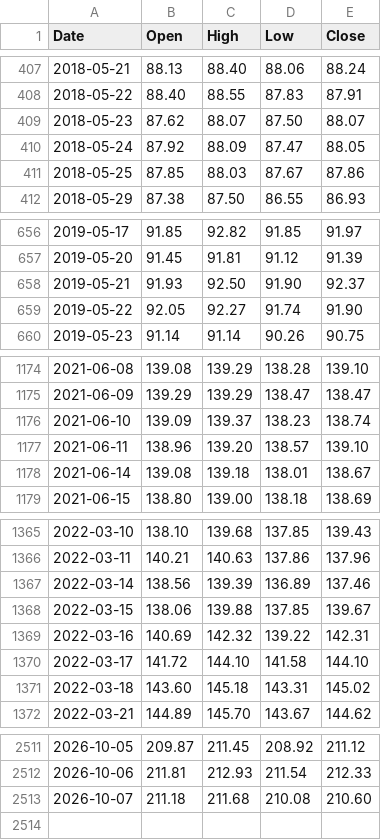
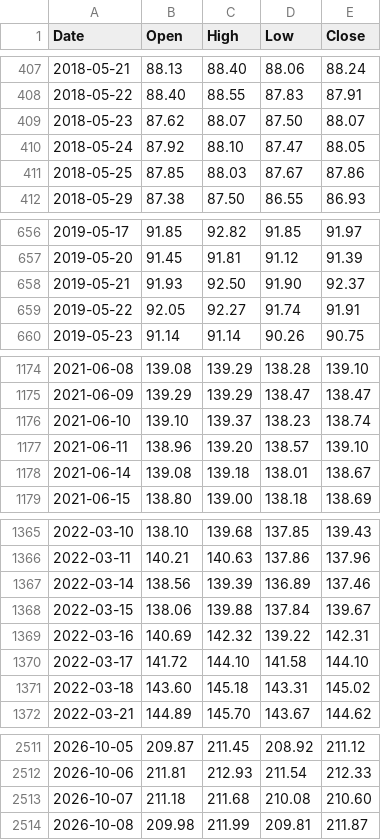
Before and after one commit to PipelineIntegrityHub/SPYPredict, a CSV file: data/RSP.csv, drawn as a sheet; only a part is shown, gaps mark what is left out; the diff covers the shown part only.

```diff
--- a/data/RSP.csv
+++ b/data/RSP.csv
@@ -409,3 +409,3 @@ Date,Open,High,Low,Close
 2018-05-23,87.62,88.07,87.50,88.07
-2018-05-24,87.92,88.09,87.47,88.05
+2018-05-24,87.92,88.10,87.47,88.05
 2018-05-25,87.85,88.03,87.67,87.86
@@ -658,3 +658,3 @@ Date,Open,High,Low,Close
 2019-05-21,91.93,92.50,91.90,92.37
-2019-05-22,92.05,92.27,91.74,91.90
+2019-05-22,92.05,92.27,91.74,91.91
 2019-05-23,91.14,91.14,90.26,90.75
@@ -1175,3 +1175,3 @@ Date,Open,High,Low,Close
 2021-06-09,139.29,139.29,138.47,138.47
-2021-06-10,139.09,139.37,138.23,138.74
+2021-06-10,139.10,139.37,138.23,138.74
 2021-06-11,138.96,139.20,138.57,139.10
@@ -1367,3 +1367,3 @@ Date,Open,High,Low,Close
 2022-03-14,138.56,139.39,136.89,137.46
-2022-03-15,138.06,139.88,137.85,139.67
+2022-03-15,138.06,139.88,137.84,139.67
 2022-03-16,140.69,142.32,139.22,142.31
@@ -2513 +2513,2 @@ Date,Open,High,Low,Close
 2026-10-07,211.18,211.68,210.08,210.60
+2026-10-08,209.98,211.99,209.81,211.87
```
Also changed, not shown: 3 edited cells elsewhere in this file, data/HYG.csv, data/IEF.csv, 6 other files.
